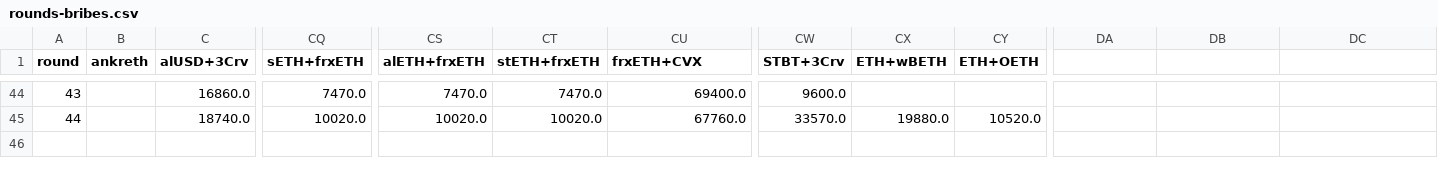
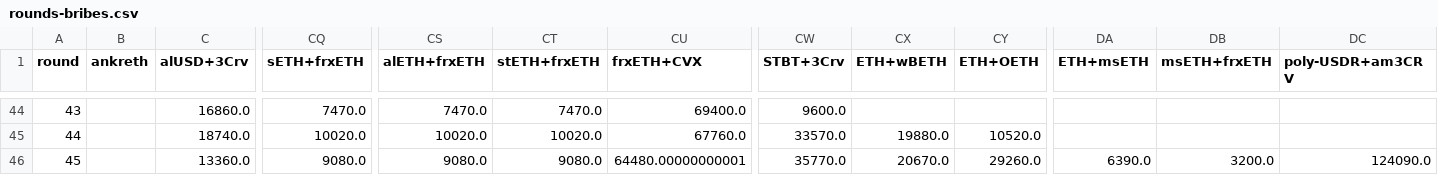
Before and after one commit to iamllanero/convex-streamlit, a CSV file: data/rounds-bribes.csv, drawn as a sheet; only a part is shown, gaps mark what is left out; rows hold the shown columns only; the diff names each change by its address in the sheet, - before the commit and + after, or states it on an @@ line.

Commit message:
Round 45

```diff
--- a/data/rounds-bribes.csv
+++ b/data/rounds-bribes.csv
-DA1: (empty)
+DA1: ETH+msETH
-DB1: (empty)
+DB1: msETH+frxETH
-DC1: (empty)
+DC1: poly-USDR+am3CRV
+row 46: 45 |  | 13360.0 | 9080.0 | 9080.0 | 9080.0 | 64480.00000000001 | 35770.0 | 20670.0 | 29260.0 | 6390.0 | 3200.0 | 124090.0
```
Also changed, not shown: data/cg_cache.csv, data/rounds-prices.csv.
